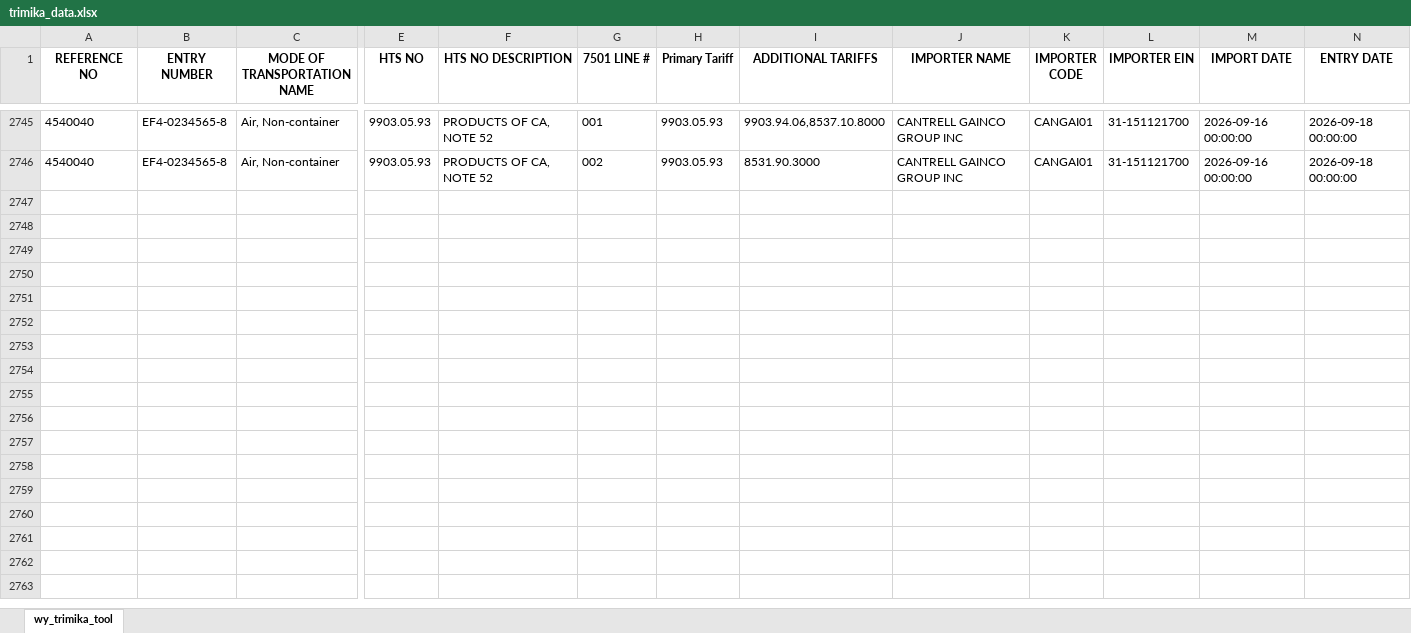
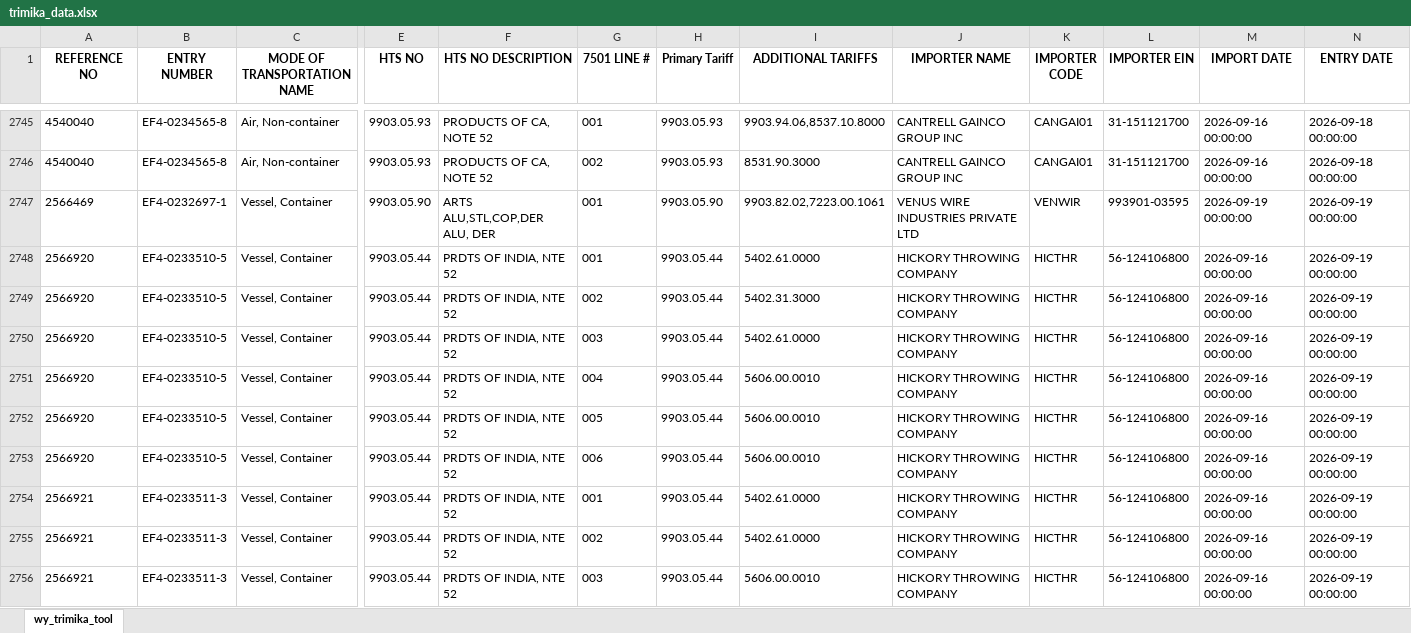
Before and after one commit to iffinc-ga/hts_search_tool, an Excel workbook: trimika_data.xlsx, sheet wy_trimika_tool, drawn as a sheet; only a part is shown, gaps mark what is left out; values as stored, in another font and other column widths than the file's, no borders; rows hold the shown columns only; the diff names each change by its address in the sheet, - before the commit and + after, or states it on an @@ line.

Commit message:
Append trimika data — 10 new rows, 2755 total

```diff
--- a/trimika_data.xlsx (sheet wy_trimika_tool)
+++ b/trimika_data.xlsx (sheet wy_trimika_tool)
+row 2747: 2566469 | EF4-0232697-1 | Vessel, Container | 9903.05.90 | ARTS ALU,STL,COP,DER ALU, DER | 001 | 9903.05.90 | 9903.82.02,7223.00.1061 | VENUS WIRE INDUSTRIES PRIVATE LTD | VENWIR | 993901-03595 | 2026-09-19 00:00:00 | 2026-09-19 00:00:00
+row 2748: 2566920 | EF4-0233510-5 | Vessel, Container | 9903.05.44 | PRDTS OF INDIA, NTE 52 | 001 | 9903.05.44 | 5402.61.0000 | HICKORY THROWING COMPANY | HICTHR | 56-124106800 | 2026-09-16 00:00:00 | 2026-09-19 00:00:00
+row 2749: 2566920 | EF4-0233510-5 | Vessel, Container | 9903.05.44 | PRDTS OF INDIA, NTE 52 | 002 | 9903.05.44 | 5402.31.3000 | HICKORY THROWING COMPANY | HICTHR | 56-124106800 | 2026-09-16 00:00:00 | 2026-09-19 00:00:00
+row 2750: 2566920 | EF4-0233510-5 | Vessel, Container | 9903.05.44 | PRDTS OF INDIA, NTE 52 | 003 | 9903.05.44 | 5402.61.0000 | HICKORY THROWING COMPANY | HICTHR | 56-124106800 | 2026-09-16 00:00:00 | 2026-09-19 00:00:00
+row 2751: 2566920 | EF4-0233510-5 | Vessel, Container | 9903.05.44 | PRDTS OF INDIA, NTE 52 | 004 | 9903.05.44 | 5606.00.0010 | HICKORY THROWING COMPANY | HICTHR | 56-124106800 | 2026-09-16 00:00:00 | 2026-09-19 00:00:00
+row 2752: 2566920 | EF4-0233510-5 | Vessel, Container | 9903.05.44 | PRDTS OF INDIA, NTE 52 | 005 | 9903.05.44 | 5606.00.0010 | HICKORY THROWING COMPANY | HICTHR | 56-124106800 | 2026-09-16 00:00:00 | 2026-09-19 00:00:00
+row 2753: 2566920 | EF4-0233510-5 | Vessel, Container | 9903.05.44 | PRDTS OF INDIA, NTE 52 | 006 | 9903.05.44 | 5606.00.0010 | HICKORY THROWING COMPANY | HICTHR | 56-124106800 | 2026-09-16 00:00:00 | 2026-09-19 00:00:00
+row 2754: 2566921 | EF4-0233511-3 | Vessel, Container | 9903.05.44 | PRDTS OF INDIA, NTE 52 | 001 | 9903.05.44 | 5402.61.0000 | HICKORY THROWING COMPANY | HICTHR | 56-124106800 | 2026-09-16 00:00:00 | 2026-09-19 00:00:00
+row 2755: 2566921 | EF4-0233511-3 | Vessel, Container | 9903.05.44 | PRDTS OF INDIA, NTE 52 | 002 | 9903.05.44 | 5402.61.0000 | HICKORY THROWING COMPANY | HICTHR | 56-124106800 | 2026-09-16 00:00:00 | 2026-09-19 00:00:00
+row 2756: 2566921 | EF4-0233511-3 | Vessel, Container | 9903.05.44 | PRDTS OF INDIA, NTE 52 | 003 | 9903.05.44 | 5606.00.0010 | HICKORY THROWING COMPANY | HICTHR | 56-124106800 | 2026-09-16 00:00:00 | 2026-09-19 00:00:00
```
